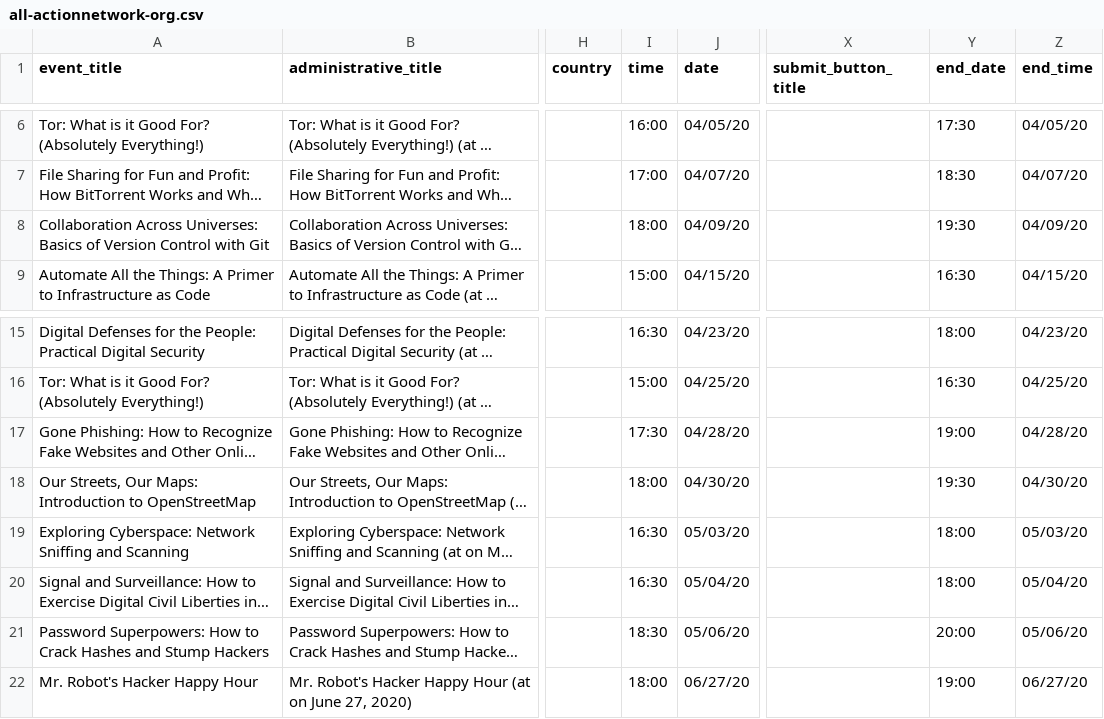
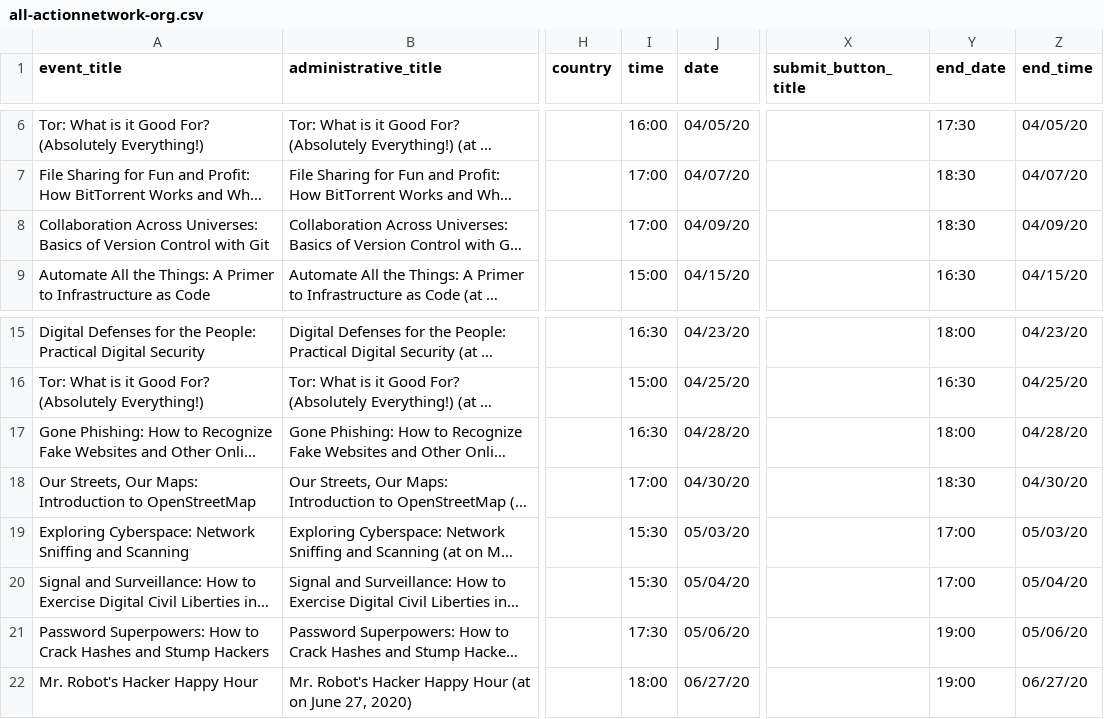
Before and after one commit to tech-learning-collective/tech-learning-collective.github.io, a CSV file: events/all-actionnetwork-org.csv, drawn as a sheet; only a part is shown, gaps mark what is left out; long unchanged cells end in …; the diff names each change by its address in the sheet, - before the commit and + after, or states it on an @@ line.

Commit message:
Auto-commit Jekyll build from Jekyll Builder for GitHub Pages Action.

```diff
--- a/events/all-actionnetwork-org.csv
+++ b/events/all-actionnetwork-org.csv
-I8 (time): 18:00
+I8 (time): 17:00
-Y8 (end_date): 19:30
+Y8 (end_date): 18:30
-I17 (time): 17:30
+I17 (time): 16:30
-Y17 (end_date): 19:00
+Y17 (end_date): 18:00
-I18 (time): 18:00
+I18 (time): 17:00
-Y18 (end_date): 19:30
+Y18 (end_date): 18:30
-I19:I20 (time): 16:30
+I19:I20 (time): 15:30
-Y19:Y20 (end_date): 18:00
+Y19:Y20 (end_date): 17:00
-I21 (time): 18:30
+I21 (time): 17:30
-Y21 (end_date): 20:00
+Y21 (end_date): 19:00
```
Also changed, not shown: 15 other files.
